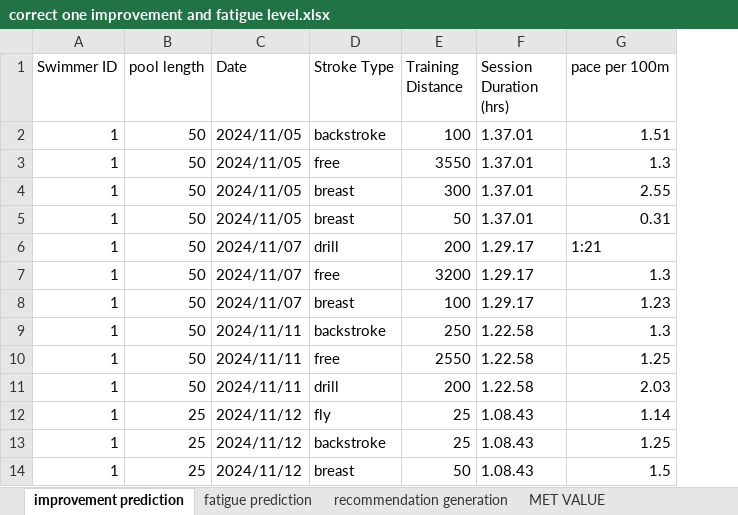
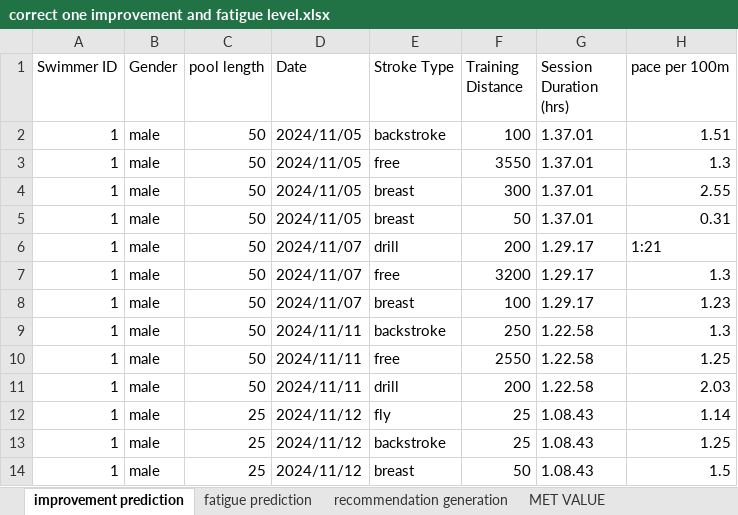
Before and after one commit to IT21754470/fatigue-prediction, an Excel workbook: correct one improvement and fatigue level.xlsx, sheet improvement prediction, drawn as a sheet; only a part is shown; values as stored, in another font and other column widths than the file's, no cell formats; the diff names each change by its address in the sheet, - before the commit and + after, or states it on an @@ line.

```diff
--- a/correct one improvement and fatigue level.xlsx (sheet improvement prediction)
+++ b/correct one improvement and fatigue level.xlsx (sheet improvement prediction)
+column B (Gender), rows 2-14: all male
```
Also changed, not shown: sheet recommendation generation, sheet fatigue prediction, cell formats, formulas that keep their value, 14 other files.
